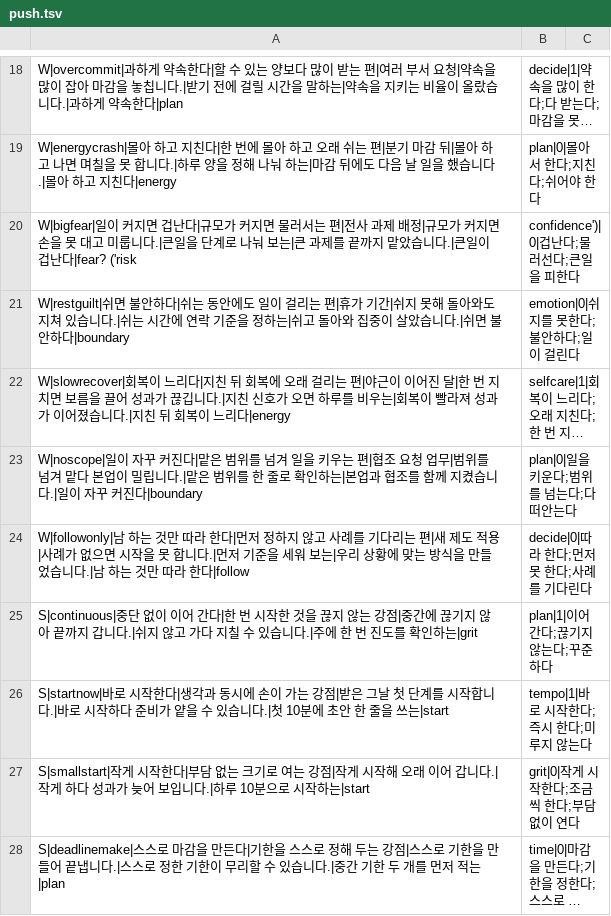
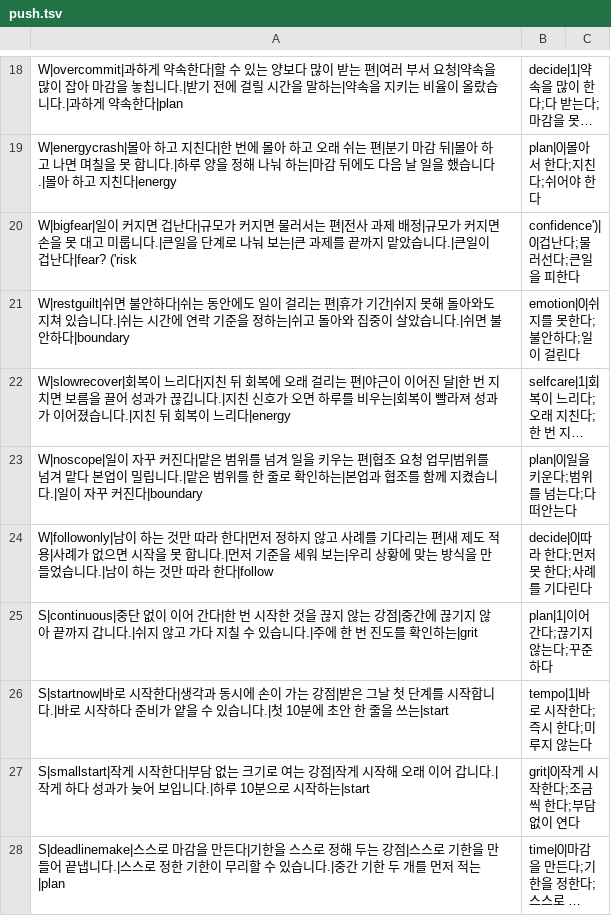
Before and after one commit to ccttsi/jobcounsel, a TSV file: ops/scripts/build_trait_flip/src/push.tsv, drawn as a sheet; only a part is shown, gaps mark what is left out; long unchanged cells end in …; the diff names each change by its address in the sheet, - before the commit and + after, or states it on an @@ line.

Commit message:
🔄 trait-flip 1,826장 전수 품질 검수·교정 — 느슨한 짝 104낱말 다시 고정·문장 틀 정리

```diff
--- a/ops/scripts/build_trait_flip/src/push.tsv
+++ b/ops/scripts/build_trait_flip/src/push.tsv
-A24: W|followonly|남 하는 것만 따라 한다|먼저 정하지 않고 사례를 기다리는 편|새 제도 적용|사례가 없으면 시작을 못 합니다.|먼저 기준을 세워 보는|우리 상황에 맞는 방식을 만들었습니다.|남 하는…
+A24: W|followonly|남이 하는 것만 따라 한다|먼저 정하지 않고 사례를 기다리는 편|새 제도 적용|사례가 없으면 시작을 못 합니다.|먼저 기준을 세워 보는|우리 상황에 맞는 방식을 만들었습니다.|남이 하는…
```
Also changed, not shown: ops/scripts/build_trait_flip/src/standard.tsv, 6 other files.
